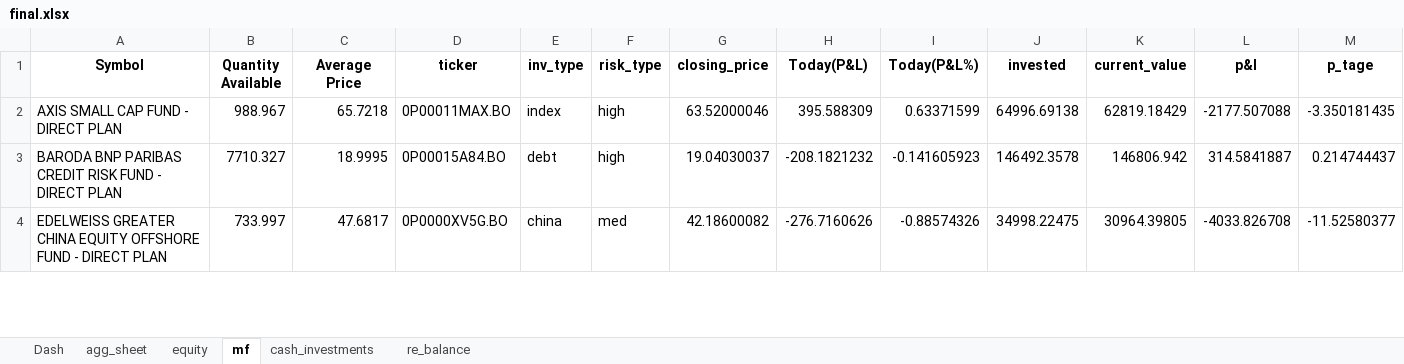
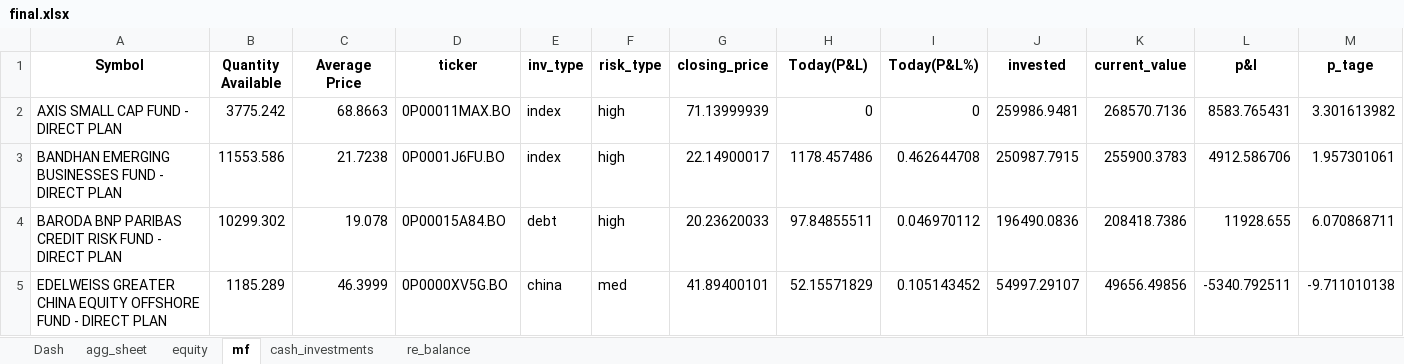
Before and after one commit to ml-nest/passion_projects, an Excel workbook: Holdings_Automation/final.xlsx, sheet mf, drawn as a sheet; only a part is shown; values as stored, in another font and other column widths than the file's, no borders; addresses are those after the commit; the diff covers the shown part only; the diff names each change by its address in the sheet, - before the commit and + after, or states it on an @@ line.

```diff
--- a/Holdings_Automation/final.xlsx (sheet mf)
+++ b/Holdings_Automation/final.xlsx (sheet mf)
-B2 (Quantity Available): 988.967
+B2 (Quantity Available): 3775.242
-C2 (Average Price): 65.7218
+C2 (Average Price): 68.8663
-G2 (closing_price): 63.52000046
+G2 (closing_price): 71.13999939
-H2 (Today(P&L)): 395.588309
+H2 (Today(P&L)): 0
-I2 (Today(P&L%)): 0.63371599
+I2 (Today(P&L%)): 0
-J2 (invested): 64996.69138
+J2 (invested): 259986.9481
-K2 (current_value): 62819.18429
+K2 (current_value): 268570.7136
-L2 (p&l): -2177.507088
+L2 (p&l): 8583.765431
-M2 (p_tage): -3.350181435
+M2 (p_tage): 3.301613982
+row 3: BANDHAN EMERGING BUSINESSES FUND - DIRECT PLAN | 11553.586 | 21.7238 | 0P0001J6FU.BO | index | high | 22.14900017 | 1178.457486 | 0.462644708 | 250987.7915 | 255900.3783 | 4912.586706 | 1.957301061
-B4 (Quantity Available): 7710.327
+B4 (Quantity Available): 10299.302
-C4 (Average Price): 18.9995
+C4 (Average Price): 19.078
-G4 (closing_price): 19.04030037
+G4 (closing_price): 20.23620033
-H4 (Today(P&L)): -208.1821232
+H4 (Today(P&L)): 97.84855511
-I4 (Today(P&L%)): -0.141605923
+I4 (Today(P&L%)): 0.046970112
-J4 (invested): 146492.3578
+J4 (invested): 196490.0836
-K4 (current_value): 146806.942
+K4 (current_value): 208418.7386
-L4 (p&l): 314.5841887
+L4 (p&l): 11928.655
-M4 (p_tage): 0.214744437
+M4 (p_tage): 6.070868711
-B5 (Quantity Available): 733.997
+B5 (Quantity Available): 1185.289
-C5 (Average Price): 47.6817
+C5 (Average Price): 46.3999
-G5 (closing_price): 42.18600082
+G5 (closing_price): 41.89400101
-H5 (Today(P&L)): -276.7160626
+H5 (Today(P&L)): 52.15571829
-I5 (Today(P&L%)): -0.88574326
+I5 (Today(P&L%)): 0.105143452
-J5 (invested): 34998.22475
+J5 (invested): 54997.29107
-K5 (current_value): 30964.39805
+K5 (current_value): 49656.49856
-L5 (p&l): -4033.826708
+L5 (p&l): -5340.792511
-M5 (p_tage): -11.52580377
+M5 (p_tage): -9.711010138
```
Also changed, not shown: 1 added row, 1 removed row and 24 edited cells elsewhere in this sheet, sheet equity, sheet re_balance, sheet agg_sheet, sheet cash_investments, 1 other file.
